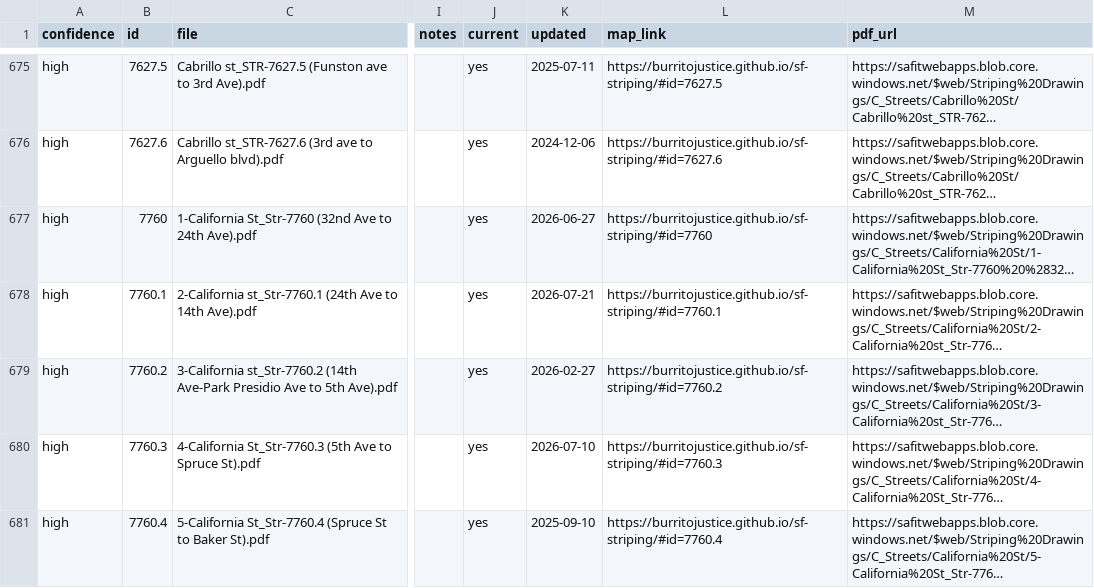
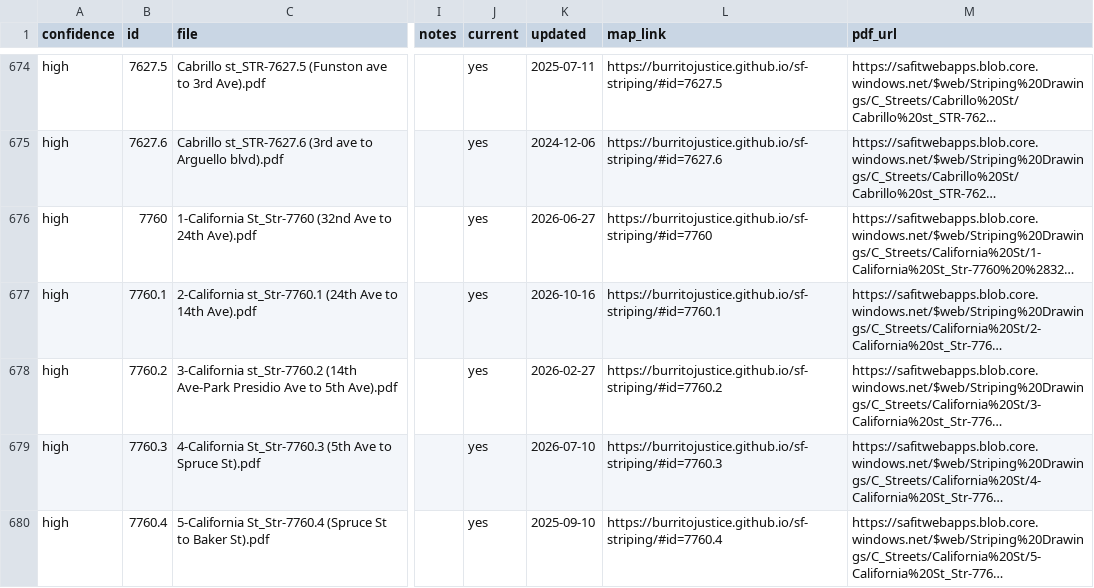
Before and after one commit to burritojustice/sf-striping, a CSV file: data/striping_review.csv, drawn as a sheet; only a part is shown, gaps mark what is left out; long unchanged cells end in …; addresses are those after the commit; the diff covers the shown part only; the diff names each change by its address in the sheet, - before the commit and + after, or states it on an @@ line.

```diff
--- a/data/striping_review.csv
+++ b/data/striping_review.csv
-K677 (updated): 2026-07-21
+K677 (updated): 2026-10-16
```
Also changed, not shown: 4 added rows, 2 removed rows and 10 edited cells elsewhere in this file, 2 other files.
